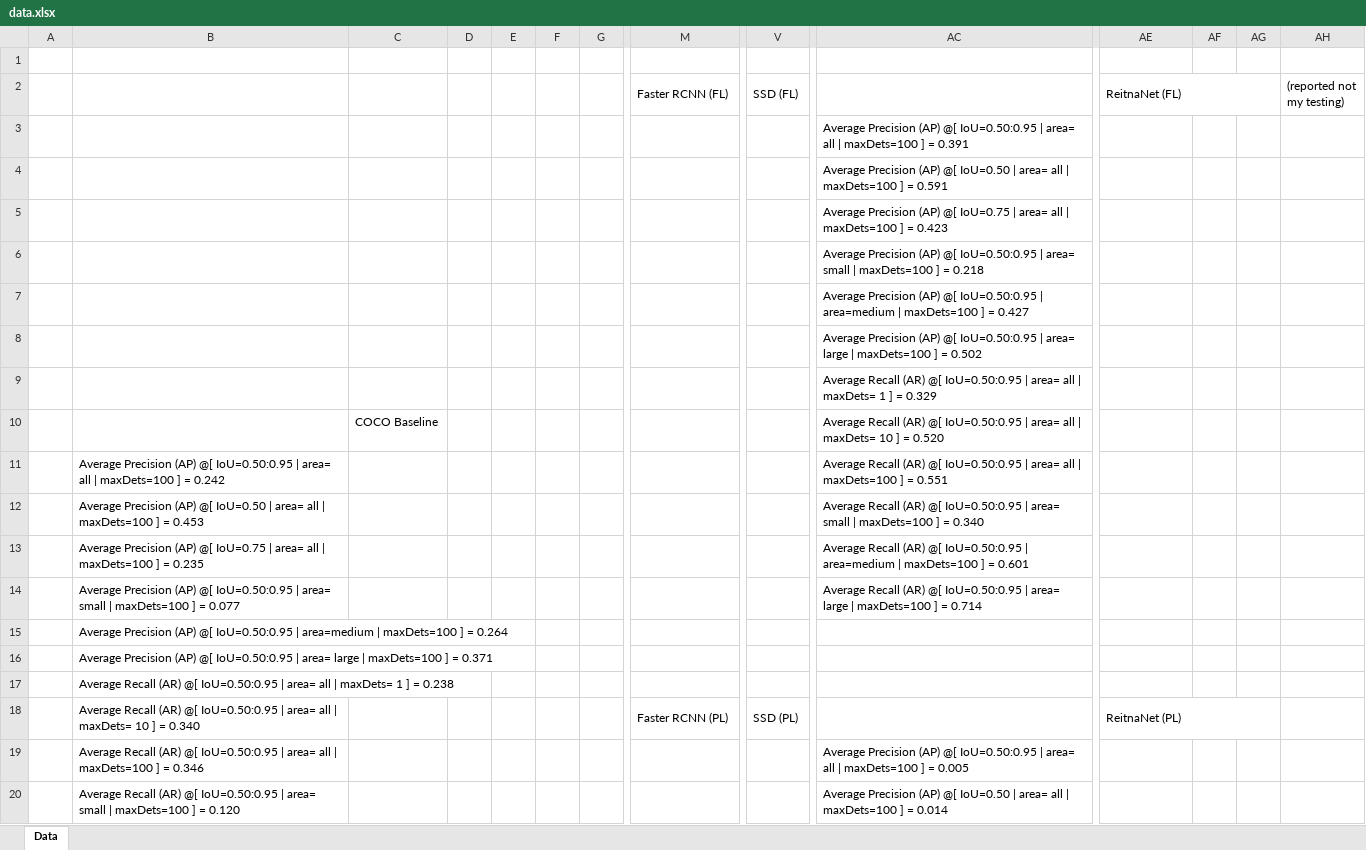
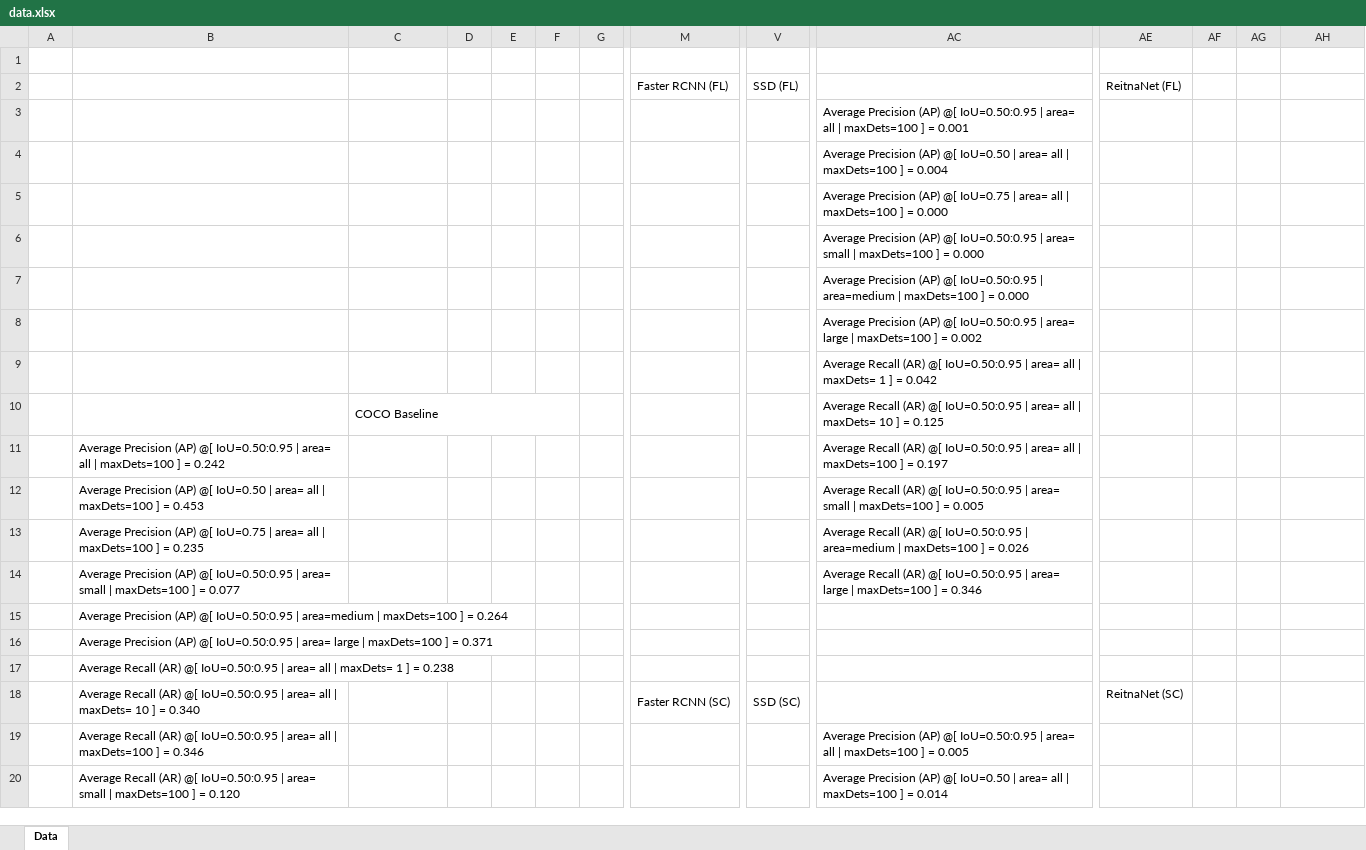
Before and after one commit to DAlvarez-CACI/AI-Research, an Excel workbook: data.xlsx, sheet Data, drawn as a sheet; only a part is shown, gaps mark what is left out; values as stored, in another font and other column widths than the file's, no cell formats; removed rows and columns are numbered as before the commit, all else as after; the diff covers the shown part only; the diff names each change by its address in the sheet, - before the commit and + after, or states it on an @@ line.

Commit message:
Add files via upload

```diff
--- a/data.xlsx (sheet Data)
+++ b/data.xlsx (sheet Data)
-AE2:AG2 merged
-AH2: (reported not my testing)
+AH2: (empty)
-AC3: …] = 0.391
+AC3: …] = 0.001
-AC4: …] = 0.591
+AC4: …] = 0.004
-AC5: …] = 0.423
+AC5: …] = 0.000
-AC6: …] = 0.218
+AC6: …] = 0.000
-AC7: …] = 0.427
+AC7: …] = 0.000
-AC8: …] = 0.502
+AC8: …] = 0.002
-AC9: …] = 0.329
+AC9: …] = 0.042
+C10:F10 merged
-AC10: …] = 0.520
+AC10: …] = 0.125
-AC11: …] = 0.551
+AC11: …] = 0.197
-AC12: …] = 0.340
+AC12: …] = 0.005
-AC13: …] = 0.601
+AC13: …] = 0.026
-AC14: …] = 0.714
+AC14: …] = 0.346
-M18 (Faster RCNN (FL)): Faster RCNN (PL)
+M18 (Faster RCNN (FL)): Faster RCNN (SC)
-V18 (SSD (FL)): SSD (PL)
+V18 (SSD (FL)): SSD (SC)
-AE18 (ReitnaNet (FL)): ReitnaNet (PL)
+AE18 (ReitnaNet (FL)): ReitnaNet (SC)
-AE18:AG18 merged
```
Also changed, not shown: 16 added rows elsewhere in this sheet, cell formats.
